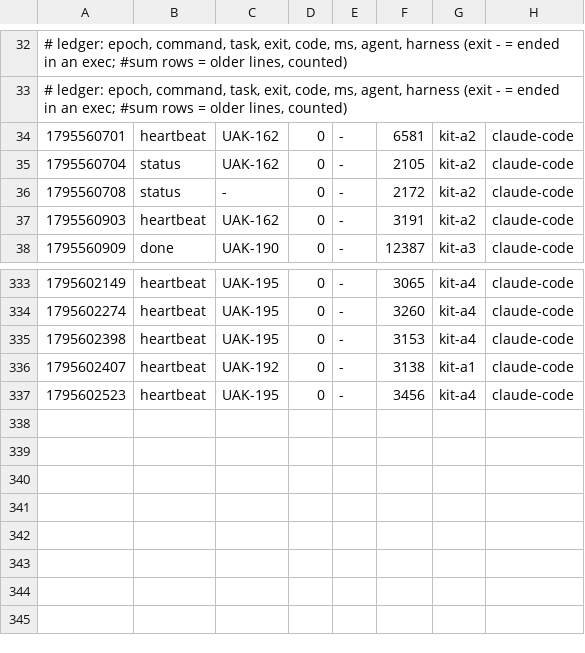
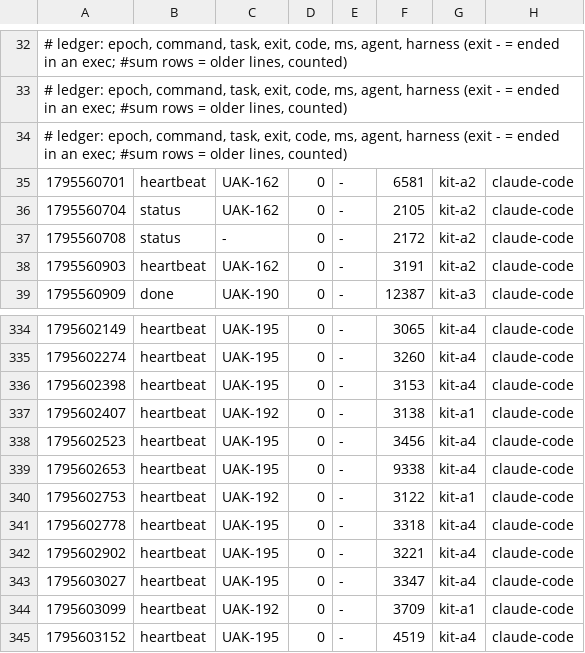
Before and after one commit to JoahanMorales/upiixia-agentic-kit, a TSV file: metrics/2026-11-25-89398.tsv, drawn as a sheet; only a part is shown, gaps mark what is left out.

Commit message:
uak: blackbox +1, metrics +7

```diff
--- a/metrics/2026-11-25-89398.tsv
+++ b/metrics/2026-11-25-89398.tsv
@@ -33,2 +33,3 @@
 # ledger: epoch, command, task, exit, code, ms, agent, harness (exit - = ended in an exec; #sum rows = older lines, counted)
+# ledger: epoch, command, task, exit, code, ms, agent, harness (exit - = ended in an exec; #sum rows = older lines, counted)
 1795560701	heartbeat	UAK-162	0	-	6581	kit-a2	claude-code
@@ -337 +338,8 @@
 1795602523	heartbeat	UAK-195	0	-	3456	kit-a4	claude-code
+1795602653	heartbeat	UAK-195	0	-	9338	kit-a4	claude-code
+1795602753	heartbeat	UAK-192	0	-	3122	kit-a1	claude-code
+1795602778	heartbeat	UAK-195	0	-	3318	kit-a4	claude-code
+1795602902	heartbeat	UAK-195	0	-	3221	kit-a4	claude-code
+1795603027	heartbeat	UAK-195	0	-	3347	kit-a4	claude-code
+1795603099	heartbeat	UAK-192	0	-	3709	kit-a1	claude-code
+1795603152	heartbeat	UAK-195	0	-	4519	kit-a4	claude-code
```
Also changed, not shown: 1 other file.
